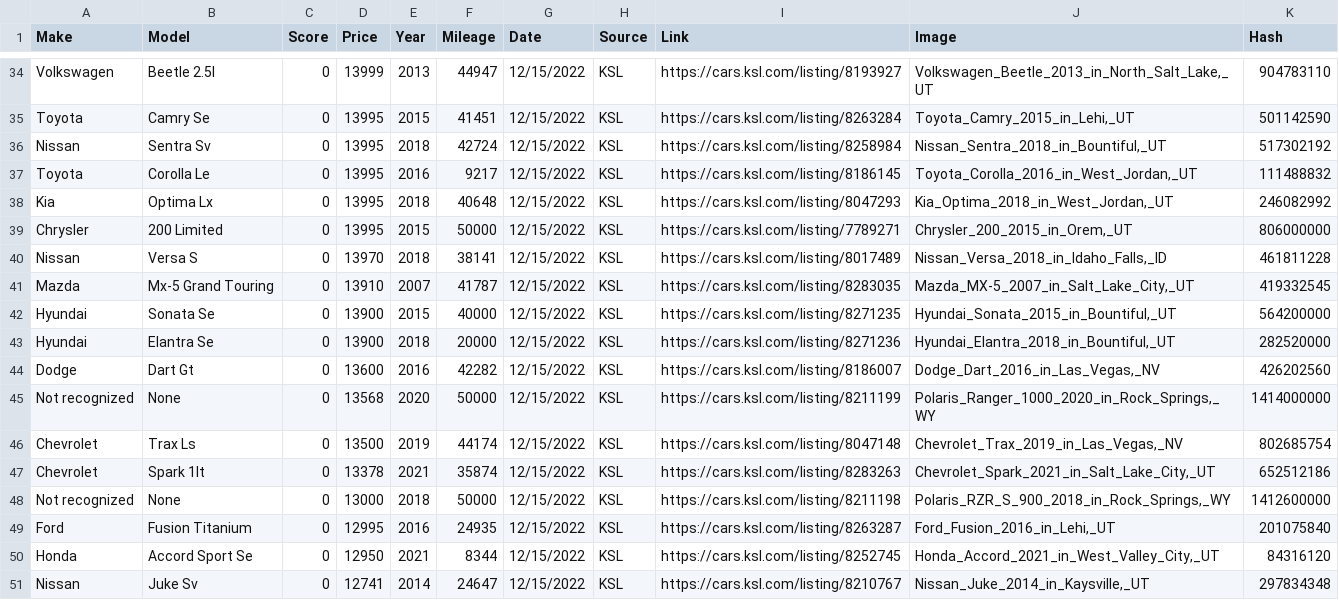
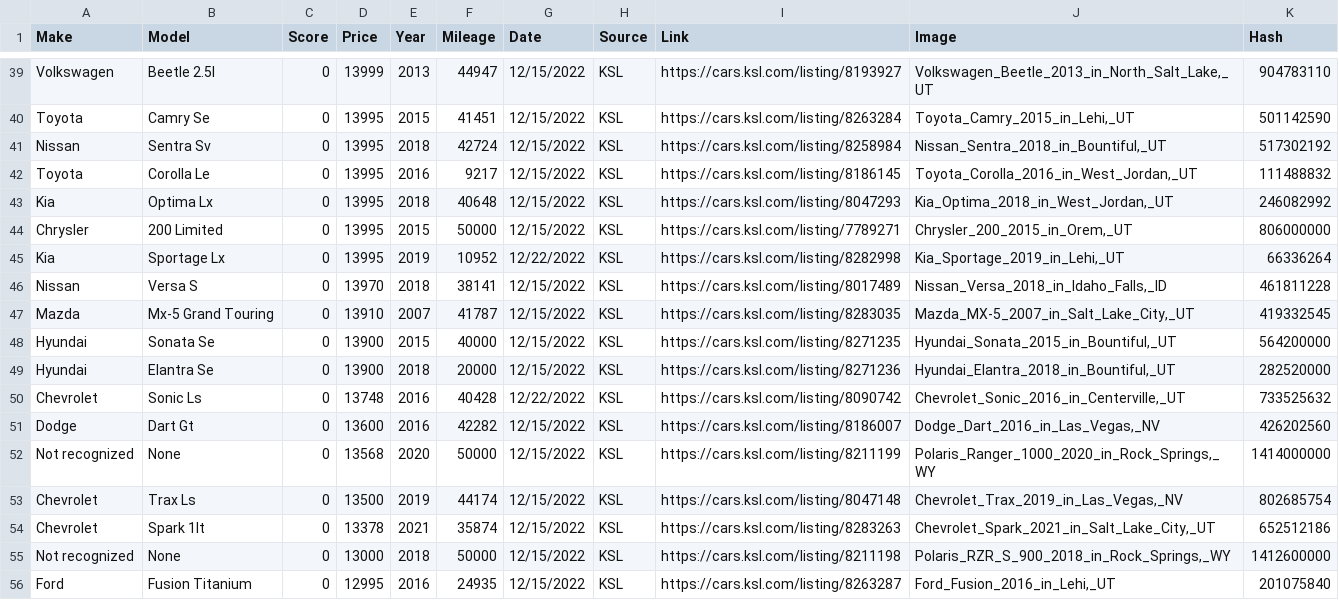
Before and after one commit to binDebug3/Casper, a CSV file: ksl.csv, drawn as a sheet; only a part is shown, gaps mark what is left out; the shorter side is filled out with more unchanged rows; the diff covers the shown part only.

```diff
--- a/ksl.csv
+++ b/ksl.csv
@@ -39,2 +44,3 @@ Kia,Optima Lx,0,13995,2018,40648,12/15/2022,KSL,https://cars.ksl.com/listing/804
 Chrysler,200 Limited,0,13995,2015,50000,12/15/2022,KSL,https://cars.ksl.com/listing/7789271,"Chrysler_200_2015_in_Orem,_UT",806000000
+Kia,Sportage Lx,0,13995,2019,10952,12/22/2022,KSL,https://cars.ksl.com/listing/8282998,"Kia_Sportage_2019_in_Lehi,_UT",66336264
 Nissan,Versa S,0,13970,2018,38141,12/15/2022,KSL,https://cars.ksl.com/listing/8017489,"Nissan_Versa_2018_in_Idaho_Falls,_ID",461811228
@@ -43,2 +49,3 @@ Hyundai,Sonata Se,0,13900,2015,40000,12/15/2022,KSL,https://cars.ksl.com/listing
 Hyundai,Elantra Se,0,13900,2018,20000,12/15/2022,KSL,https://cars.ksl.com/listing/8271236,"Hyundai_Elantra_2018_in_Bountiful,_UT",282520000
+Chevrolet,Sonic Ls,0,13748,2016,40428,12/22/2022,KSL,https://cars.ksl.com/listing/8090742,"Chevrolet_Sonic_2016_in_Centerville,_UT",733525632
 Dodge,Dart Gt,0,13600,2016,42282,12/15/2022,KSL,https://cars.ksl.com/listing/8186007,"Dodge_Dart_2016_in_Las_Vegas,_NV",426202560
```
Also changed, not shown: 14 added rows elsewhere in this file, CarsDirect.csv, 7 other files.
